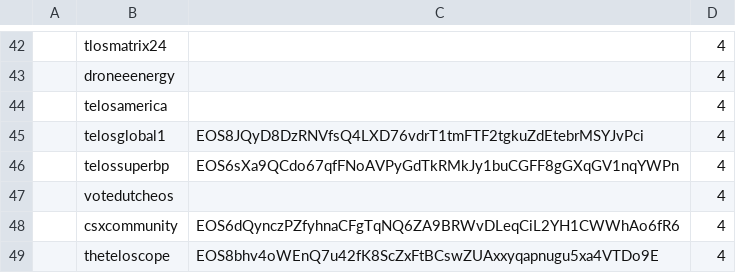
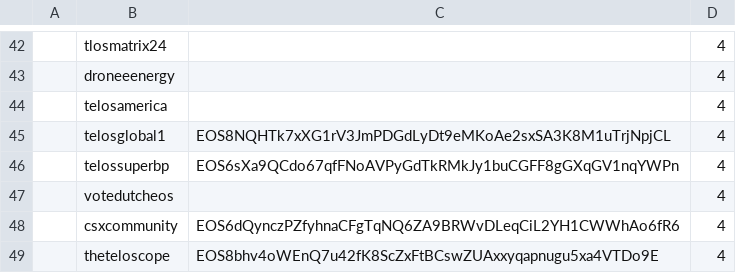
Before and after one commit to telosnetwork/snapshots, a CSV file: initial_block_producers.csv, drawn as a sheet; only a part is shown, gaps mark what is left out; the diff names each change by its address in the sheet, - before the commit and + after, or states it on an @@ line.

Commit message:
TelosGlobal updated key
This is a unique key for the MAINNET only

```diff
--- a/initial_block_producers.csv
+++ b/initial_block_producers.csv
-C45: EOS8JQyD8DzRNVfsQ4LXD76vdrT1tmFTF2tgkuZdEtebrMSYJvPci
+C45: EOS8NQHTk7xXG1rV3JmPDGdLyDt9eMKoAe2sxSA3K8M1uTrjNpjCL
```
